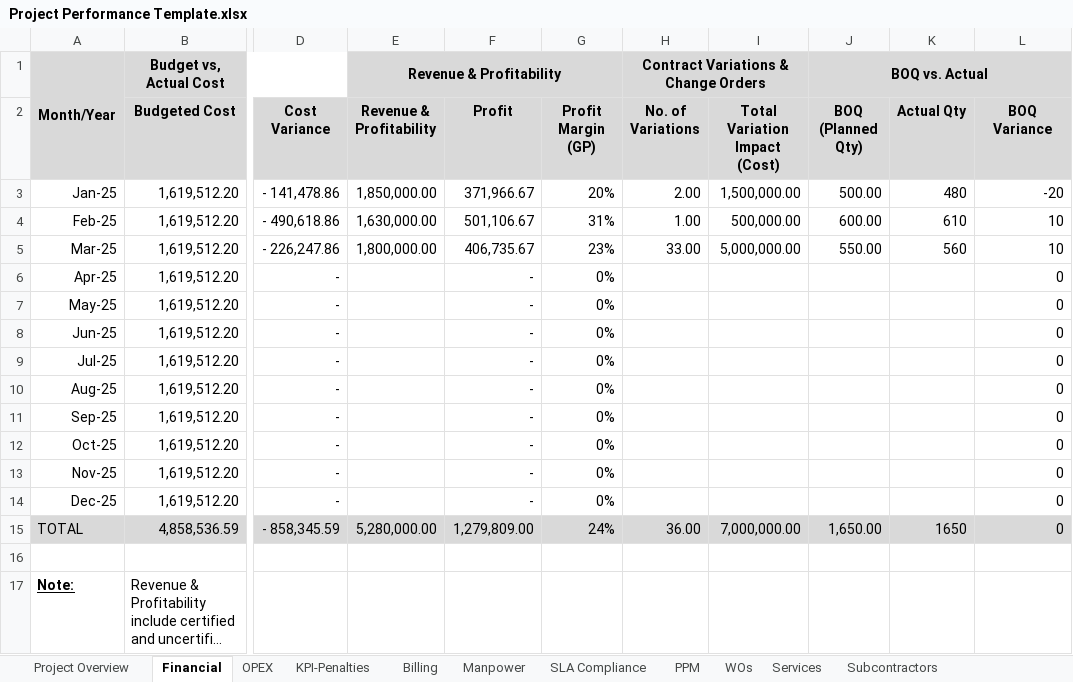
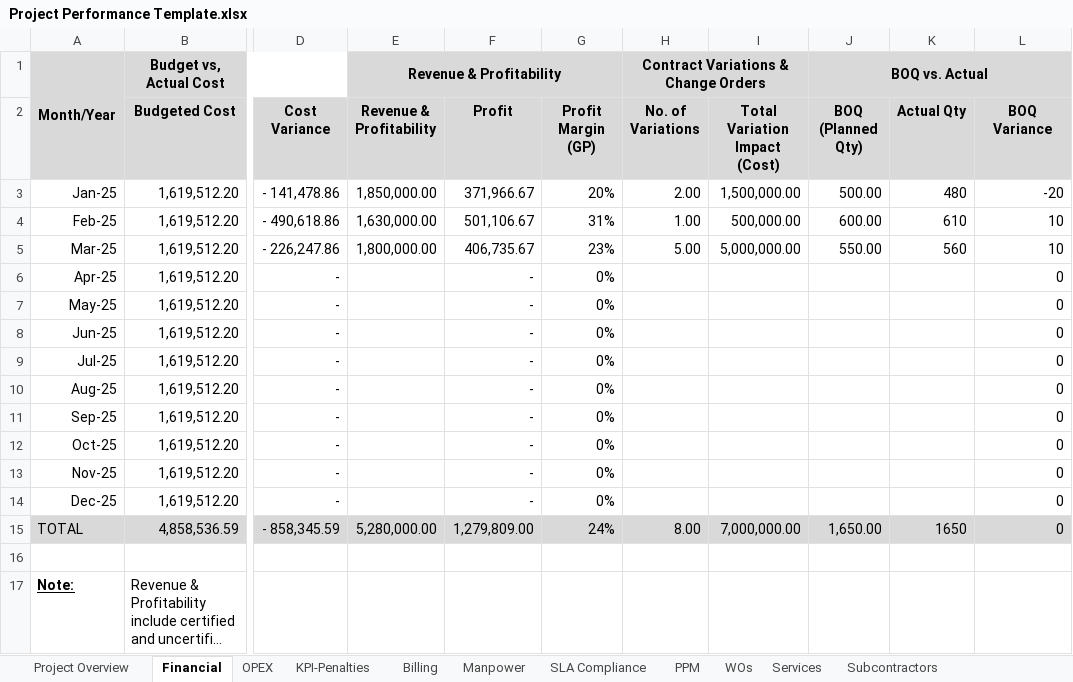
Before and after one commit to YahyaChaker/business-dashboard, an Excel workbook: public/Project Performance Template.xlsx, sheet Financial, drawn as a sheet; only a part is shown, gaps mark what is left out; long unchanged cells end in …; values as stored, in another font and other column widths than the file's, no borders; the diff names each change by its address in the sheet, - before the commit and + after, or states it on an @@ line.

Commit message:
added Excel Download / Upload-rev01

```diff
--- a/public/Project Performance Template.xlsx (sheet Financial)
+++ b/public/Project Performance Template.xlsx (sheet Financial)
-H5 (No. of Variations): 33.00
+H5 (No. of Variations): 5.00
-H15 (No. of Variations): 36.00
+H15 (No. of Variations): 8.00
```
Also changed, not shown: 8 other files.
